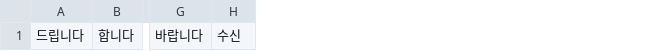
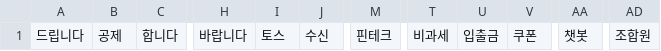
Before and after one commit to chan-2/SMISHING, a CSV file: pre_neologism_detect/normal_neo.csv, drawn as a sheet; only a part is shown, gaps mark what is left out; the diff names each change by its address in the sheet, - before the commit and + after, or states it on an @@ line.

```diff
--- a/pre_neologism_detect/normal_neo.csv
+++ b/pre_neologism_detect/normal_neo.csv
+column B, row 1: 공제
+column I, row 1: 토스
+column M, row 1: 핀테크
+column T, row 1: 비과세
+column U, row 1: 입출금
+column V, row 1: 쿠폰
+column AA, row 1: 챗봇
+column AD, row 1: 조합원
```
Also changed, not shown: pre_neologism_detect/normal_not_neo.csv, pre_neologism_detect/spam_100.csv, 2 other files.
